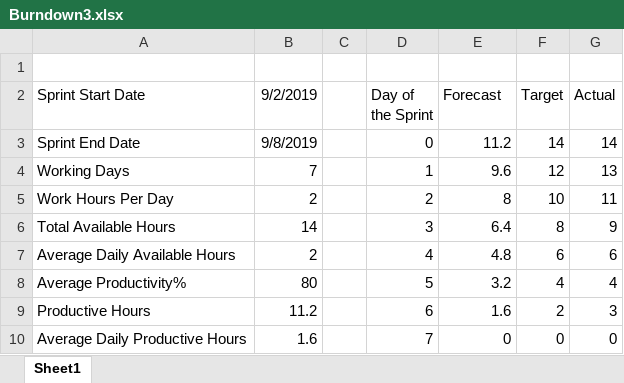
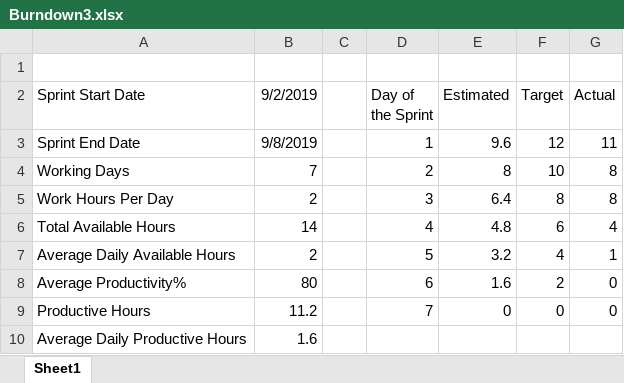
Before and after one commit to tonydahuu/comp255Assignment, an Excel workbook: Burndown3.xlsx, sheet Sheet1, drawn as a sheet; values as stored, in another font and other column widths than the file's, no borders; charts and pictures not drawn; the diff names each change by its address in the sheet, - before the commit and + after, or states it on an @@ line.

```diff
--- a/Burndown3.xlsx (sheet Sheet1)
+++ b/Burndown3.xlsx (sheet Sheet1)
-E2: Forecast
+E2: Estimated
-D3 (Day of the Sprint): 0
+D3 (Day of the Sprint): 1
-E3 (Estimated): 11.2
+E3 (Estimated): 9.6
-F3 (Target): 14
+F3 (Target): 12
-G3 (Actual): 14
+G3 (Actual): 11
-D4 (Day of the Sprint): 1
+D4 (Day of the Sprint): 2
-E4 (Estimated): 9.6
+E4 (Estimated): 8
-F4 (Target): 12
+F4 (Target): 10
-G4 (Actual): 13
+G4 (Actual): 8
-D5 (Day of the Sprint): 2
+D5 (Day of the Sprint): 3
-E5 (Estimated): 8
+E5 (Estimated): 6.4
-F5 (Target): 10
+F5 (Target): 8
-G5 (Actual): 11
+G5 (Actual): 8
-D6 (Day of the Sprint): 3
+D6 (Day of the Sprint): 4
-E6 (Estimated): 6.4
+E6 (Estimated): 4.8
-F6 (Target): 8
+F6 (Target): 6
-G6 (Actual): 9
+G6 (Actual): 4
-D7 (Day of the Sprint): 4
+D7 (Day of the Sprint): 5
-E7 (Estimated): 4.8
+E7 (Estimated): 3.2
-F7 (Target): 6
+F7 (Target): 4
-G7 (Actual): 6
+G7 (Actual): 1
-D8 (Day of the Sprint): 5
+D8 (Day of the Sprint): 6
-E8 (Estimated): 3.2
+E8 (Estimated): 1.6
-F8 (Target): 4
+F8 (Target): 2
-G8 (Actual): 4
+G8 (Actual): 0
-D9 (Day of the Sprint): 6
+D9 (Day of the Sprint): 7
-E9 (Estimated): 1.6
+E9 (Estimated): 0
-F9 (Target): 2
+F9 (Target): 0
-G9 (Actual): 3
+G9 (Actual): 0
-D10 (Day of the Sprint): 7
+D10 (Day of the Sprint): (empty)
-E10 (Estimated): 0
+E10 (Estimated): (empty)
-F10 (Target): 0
+F10 (Target): (empty)
-G10 (Actual): 0
+G10 (Actual): (empty)
```
Also changed, not shown: charts or pictures, Burndown2.xlsx, Burndown4.xlsx, 3 other files.
